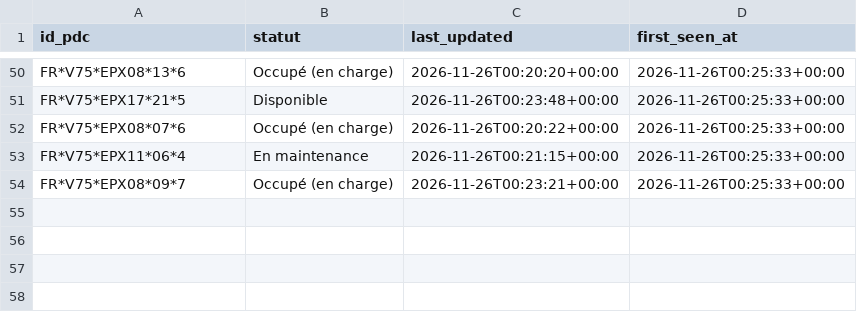
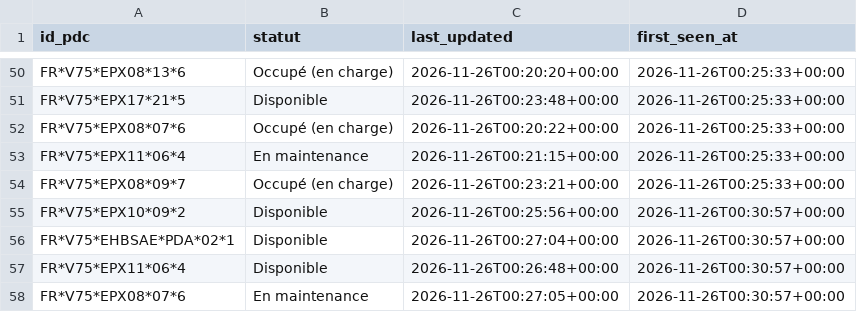
Before and after one commit to RimeAabil/belib-forecast, a CSV file: events/2026-11-26.csv, drawn as a sheet; only a part is shown, gaps mark what is left out; the diff names each change by its address in the sheet, - before the commit and + after, or states it on an @@ line.

```diff
--- a/events/2026-11-26.csv
+++ b/events/2026-11-26.csv
+row 55: FR*V75*EPX10*09*2 | Disponible | 2026-11-26T00:25:56+00:00 | 2026-11-26T00:30:57+00:00
+row 56: FR*V75*EHBSAE*PDA*02*1 | Disponible | 2026-11-26T00:27:04+00:00 | 2026-11-26T00:30:57+00:00
+row 57: FR*V75*EPX11*06*4 | Disponible | 2026-11-26T00:26:48+00:00 | 2026-11-26T00:30:57+00:00
+row 58: FR*V75*EPX08*07*6 | En maintenance | 2026-11-26T00:27:05+00:00 | 2026-11-26T00:30:57+00:00
```
Also changed, not shown: points.csv, runs.csv, 1 other file.
